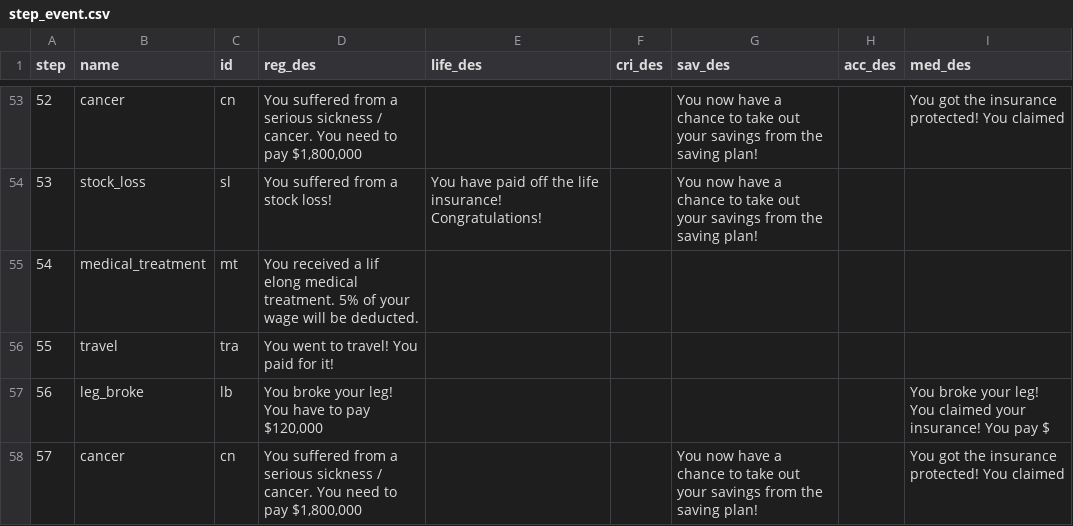
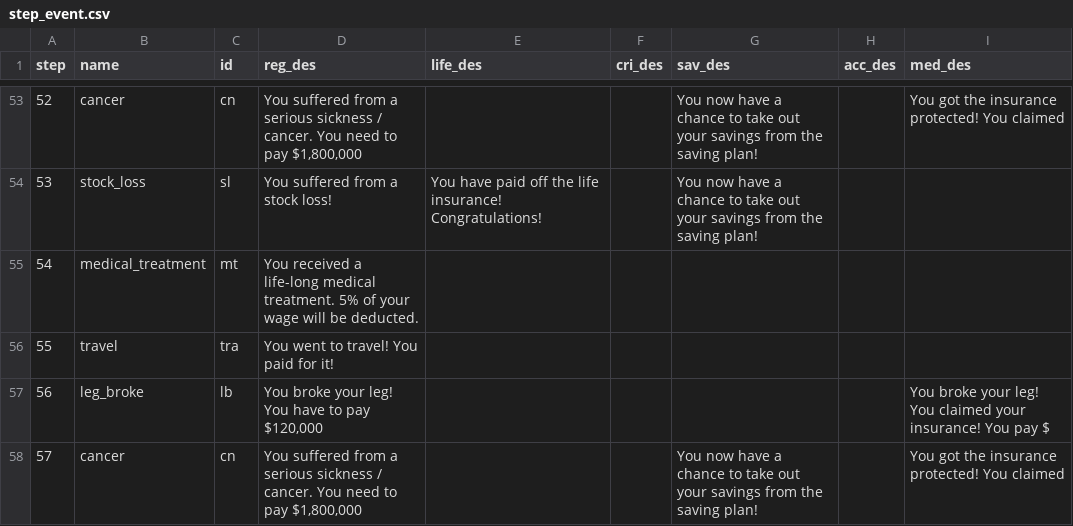
Before and after one commit to Game-App-Dev/GameOfIns, a CSV file: data/step_event.csv, drawn as a sheet; only a part is shown, gaps mark what is left out.

```diff
--- a/data/step_event.csv
+++ b/data/step_event.csv
@@ -54,3 +54,3 @@ step,name,id,reg_des,life_des,cri_des,sav_des,acc_des,med_des
 53,stock_loss,sl,You suffered from a stock loss!,You have paid off the life insurance! Congratulations!,,You now have a chance to take out your savings from the saving plan!,,
-54,medical_treatment,mt,You received a lif elong medical treatment. 5% of your wage will be deducted.,,,,,
+54,medical_treatment,mt,You received a life-long medical treatment. 5% of your wage will be deducted.,,,,,
 55,travel,tra,You went to travel! You paid for it!,,,,,
```
